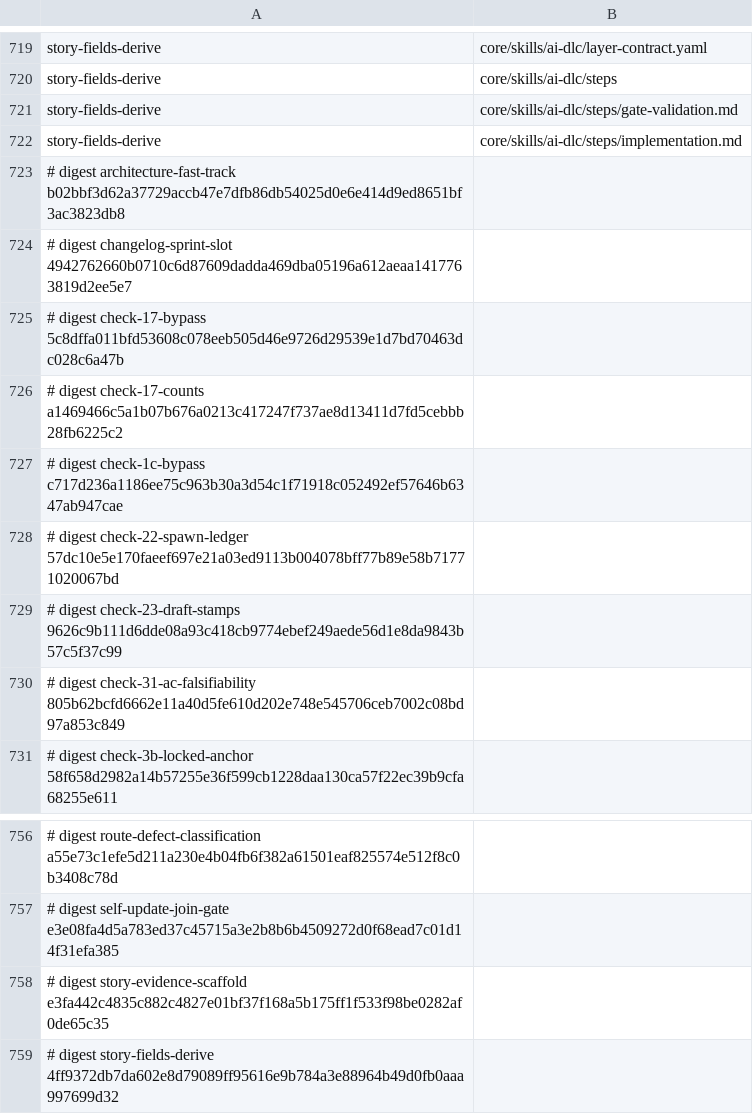
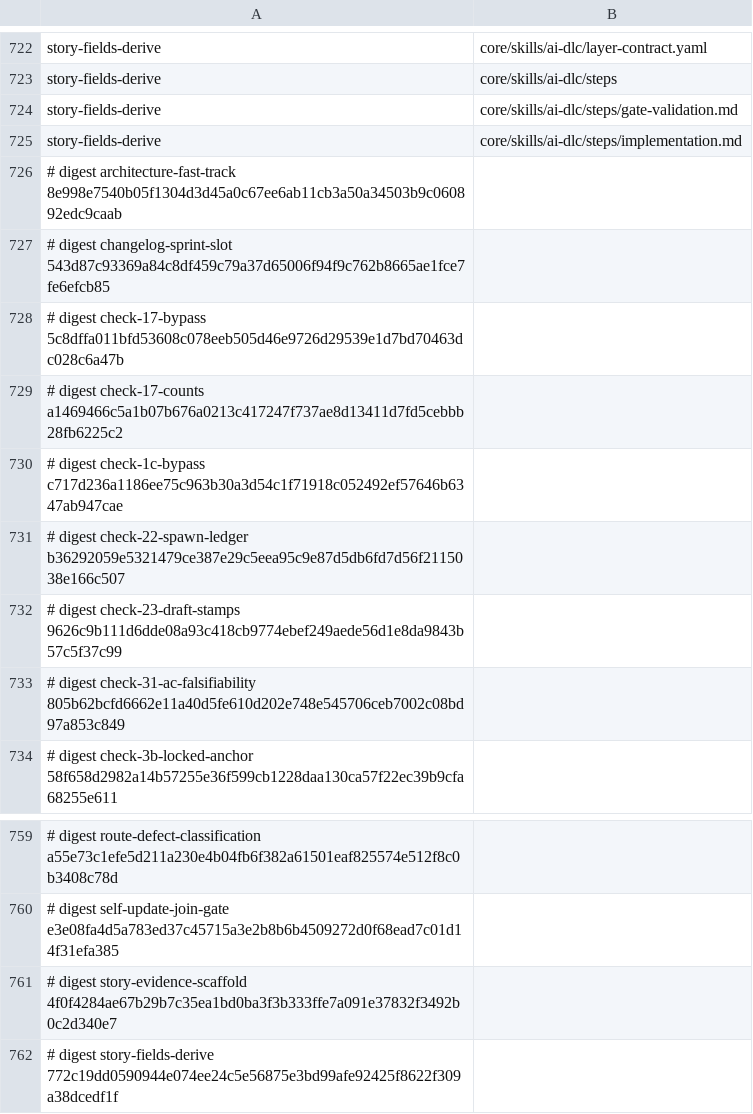
Before and after one commit to euron8/ai-dlc, a TSV file: .ai-dlc-fixture-readsets.tsv, drawn as a sheet; only a part is shown, gaps mark what is left out; the diff covers the shown part only.

```diff
--- a/.ai-dlc-fixture-readsets.tsv
+++ b/.ai-dlc-fixture-readsets.tsv
@@ -722,4 +725,4 @@ story-fields-derive	core/skills/ai-dlc/steps/gate-validation.md
 story-fields-derive	core/skills/ai-dlc/steps/implementation.md
-# digest architecture-fast-track b02bbf3d62a37729accb47e7dfb86db54025d0e6e414d9ed8651bf3ac3823db8
-# digest changelog-sprint-slot 4942762660b0710c6d87609dadda469dba05196a612aeaa1417763819d2ee5e7
+# digest architecture-fast-track 8e998e7540b05f1304d3d45a0c67ee6ab11cb3a50a34503b9c060892edc9caab
+# digest changelog-sprint-slot 543d87c93369a84c8df459c79a37d65006f94f9c762b8665ae1fce7fe6efcb85
 # digest check-17-bypass 5c8dffa011bfd53608c078eeb505d46e9726d29539e1d7bd70463dc028c6a47b
@@ -727,3 +730,3 @@ story-fields-derive	core/skills/ai-dlc/steps/implementation.md
 # digest check-1c-bypass c717d236a1186ee75c963b30a3d54c1f71918c052492ef57646b6347ab947cae
-# digest check-22-spawn-ledger 57dc10e5e170faeef697e21a03ed9113b004078bff77b89e58b71771020067bd
+# digest check-22-spawn-ledger b36292059e5321479ce387e29c5eea95c9e87d5db6fd7d56f2115038e166c507
 # digest check-23-draft-stamps 9626c9b111d6dde08a93c418cb9774ebef249aede56d1e8da9843b57c5f37c99
@@ -757,3 +760,3 @@ story-fields-derive	core/skills/ai-dlc/steps/implementation.md
 # digest self-update-join-gate e3e08fa4d5a783ed37c45715a3e2b8b6b4509272d0f68ead7c01d14f31efa385
-# digest story-evidence-scaffold e3fa442c4835c882c4827e01bf37f168a5b175ff1f533f98be0282af0de65c35
-# digest story-fields-derive 4ff9372db7da602e8d79089ff95616e9b784a3e88964b49d0fb0aaa997699d32
+# digest story-evidence-scaffold 4f0f4284ae67b29b7c35ea1bd0ba3f3b333ffe7a091e37832f3492b0c2d340e7
+# digest story-fields-derive 772c19dd0590944e074ee24c5e56875e3bd99afe92425f8622f309a38dcedf1f
```
Also changed, not shown: 3 added rows and 10 edited cells elsewhere in this file.
